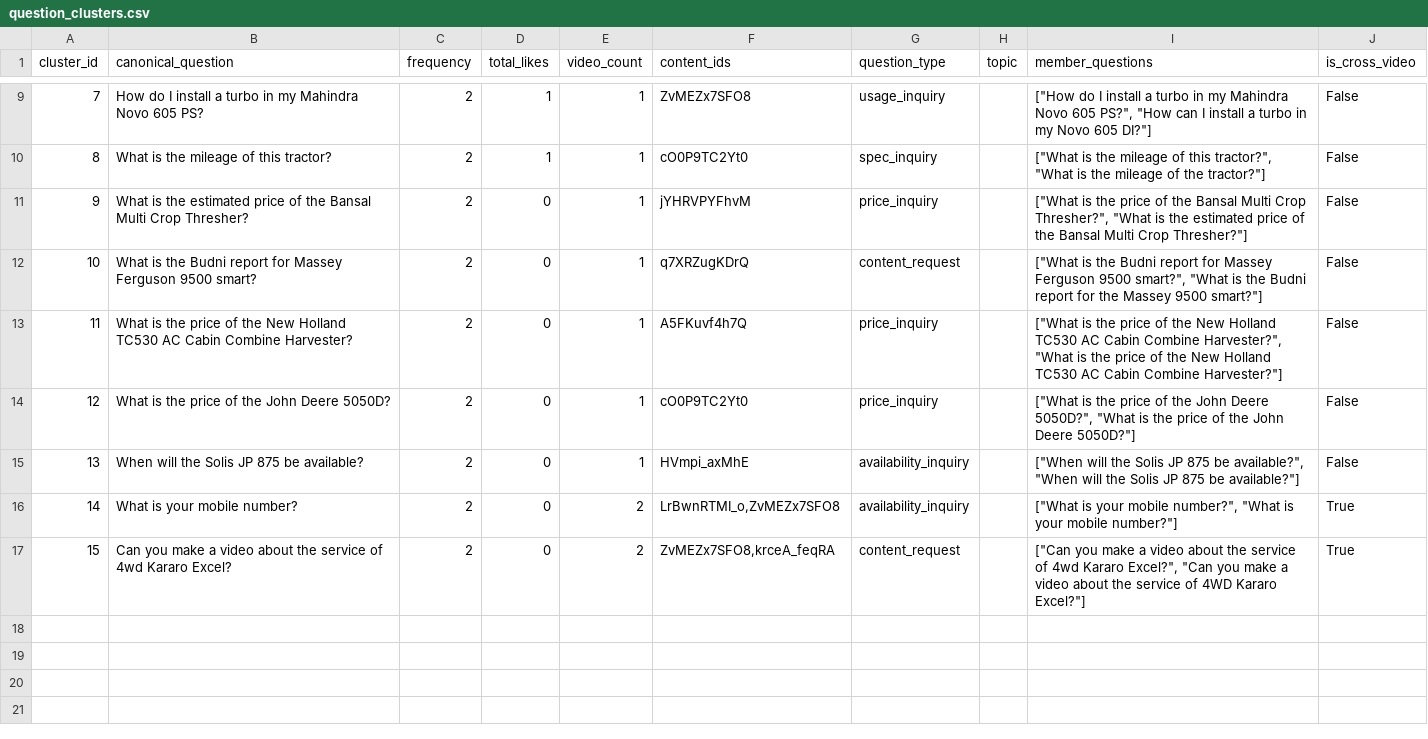
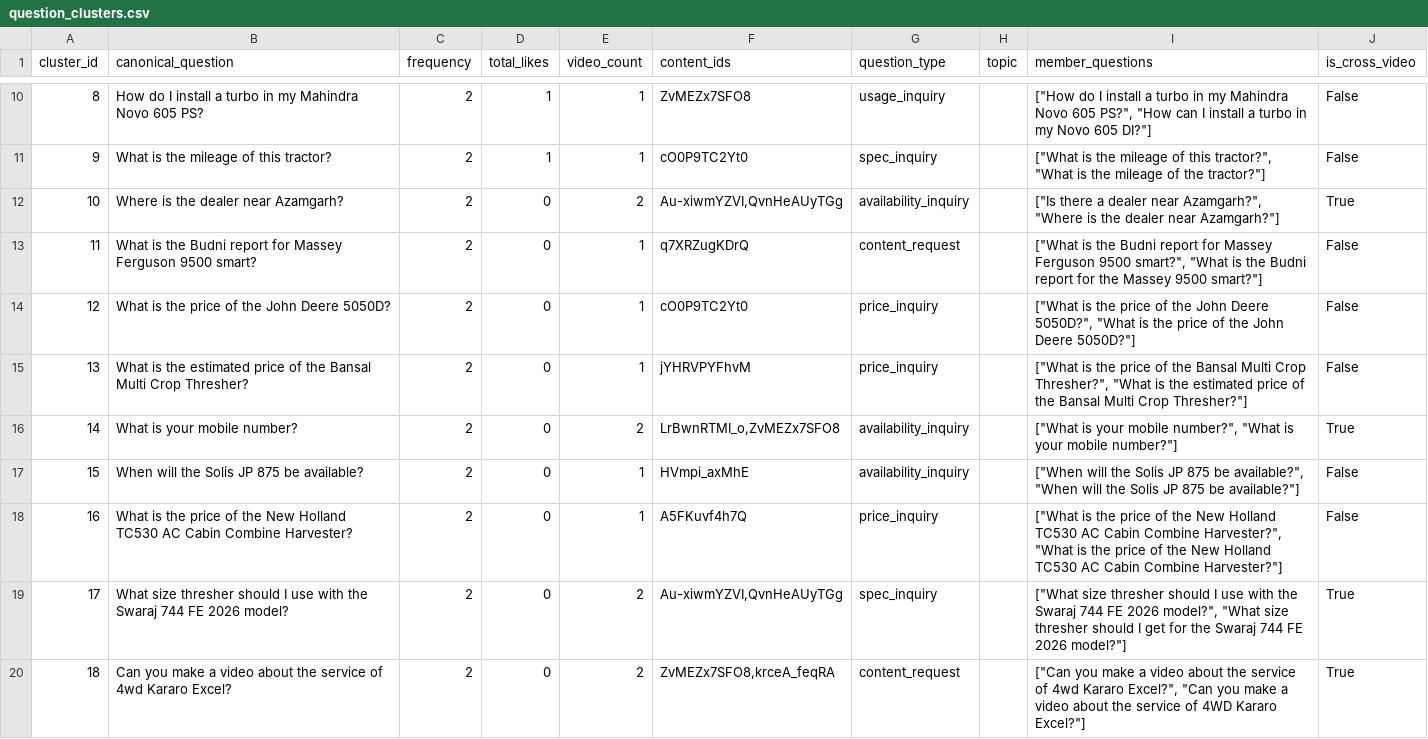
Before and after one commit to peguinxiteout/ITL-React-Dashboard, a CSV file: public/data/question_clusters.csv, drawn as a sheet; only a part is shown, gaps mark what is left out; addresses are those after the commit; the diff covers the shown part only; the diff names each change by its address in the sheet, - before the commit and + after, or states it on an @@ line.

```diff
--- a/public/data/question_clusters.csv
+++ b/public/data/question_clusters.csv
@@ column A (cluster_id) renumbered from row 5 down @@
+row 12: 10 | Where is the dealer near Azamgarh? | 2 | 0 | 2 | Au-xiwmYZVI,QvnHeAUyTGg | availability_inquiry |  | ["Is there a dealer near Azamgarh?", "Where is the dealer near Azamgarh?"] | True
@@ row 12 moved to row 13: 11 @@
+row 16: 14 | What is your mobile number? | 2 | 0 | 2 | LrBwnRTMI_o,ZvMEZx7SFO8 | availability_inquiry |  | ["What is your mobile number?", "What is your mobile number?"] | True
@@ row 15 moved to row 17: 15 @@
-B19 (canonical_question): What is your mobile number?
+B19 (canonical_question): What size thresher should I use with the Swaraj 744 FE 2026 model?
-F19 (content_ids): LrBwnRTMI_o,ZvMEZx7SFO8
+F19 (content_ids): Au-xiwmYZVI,QvnHeAUyTGg
-G19 (question_type): availability_inquiry
+G19 (question_type): spec_inquiry
-I19 (member_questions): ["What is your mobile number?", "What is your mobile number?"]
+I19 (member_questions): ["What size thresher should I use with the Swaraj 744 FE 2026 model?", "What size thresher should I get for the Swaraj 744 FE 2026 model?"]
```
Also changed, not shown: 4 added rows and 3 removed rows elsewhere in this file, 5 other files.
